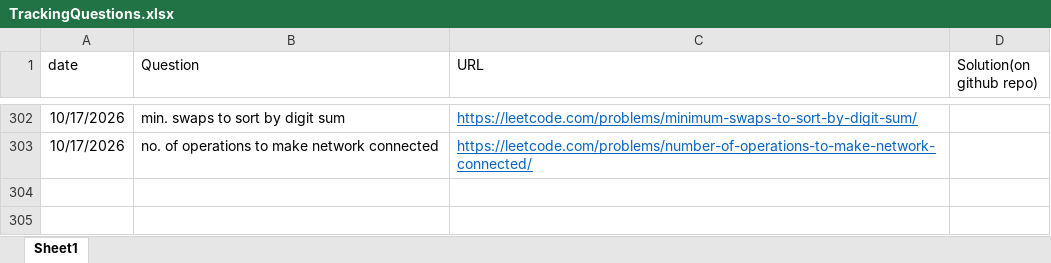
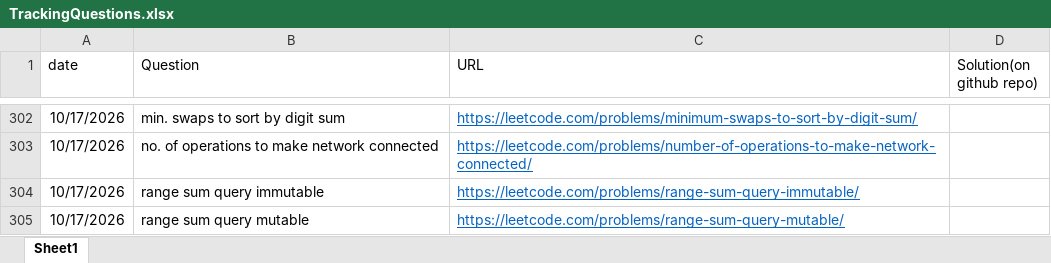
Before and after one commit to gouravsoni9999/DailyCPQuestionsPractise, an Excel workbook: TrackingQuestions.xlsx, sheet Sheet1, drawn as a sheet; only a part is shown, gaps mark what is left out; values as stored, in another font and other column widths than the file's, no borders; the diff names each change by its address in the sheet, - before the commit and + after, or states it on an @@ line.

Commit message:
Problem: range sum query

```diff
--- a/TrackingQuestions.xlsx (sheet Sheet1)
+++ b/TrackingQuestions.xlsx (sheet Sheet1)
+row 304: 10/17/2026 | range sum query immutable | https://leetcode.com/problems/range-sum-query-immutable/
+row 305: 10/17/2026 | range sum query mutable | https://leetcode.com/problems/range-sum-query-mutable/
```
Also changed, not shown: 2 other files.
